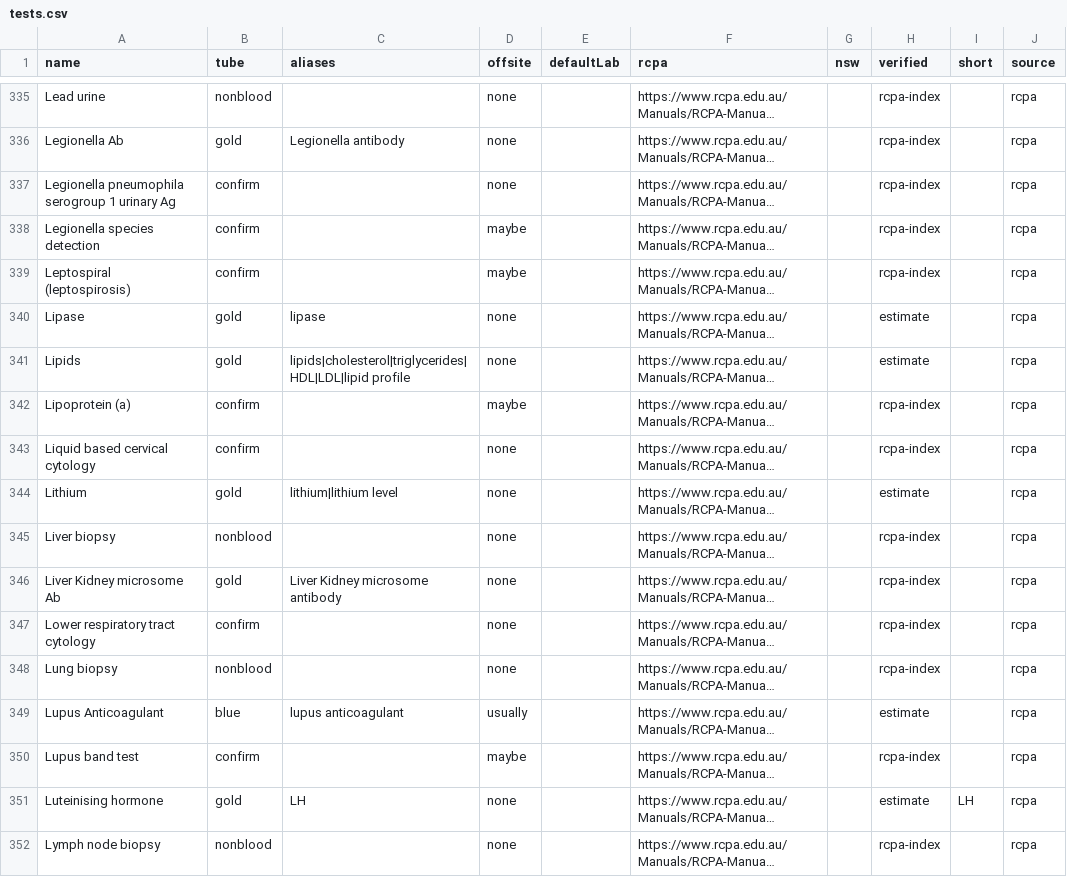
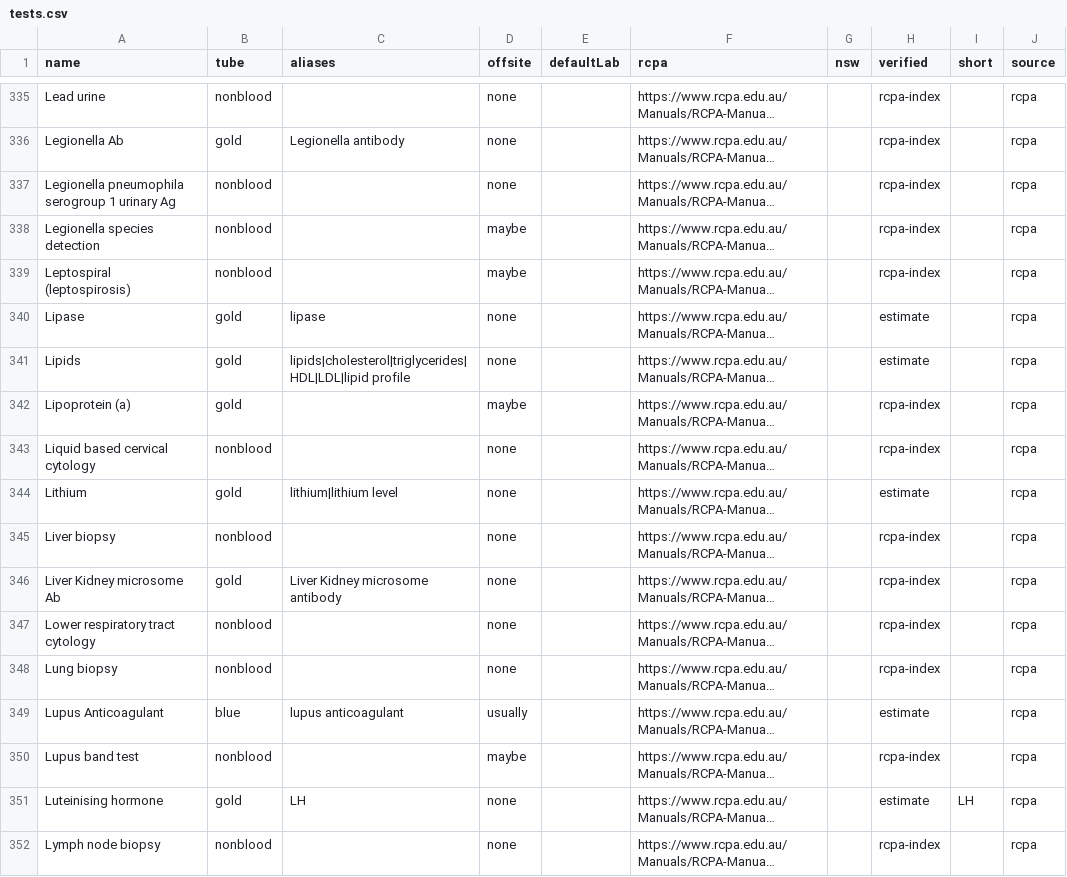
Before and after one commit to braviboron/tube-checker, a CSV file: data/tests.csv, drawn as a sheet; only a part is shown, gaps mark what is left out; long unchanged cells end in …; the diff covers the shown part only; the diff names each change by its address in the sheet, - before the commit and + after, or states it on an @@ line.

```diff
--- a/data/tests.csv
+++ b/data/tests.csv
-B337:B339 (tube): confirm
+B337:B339 (tube): nonblood
-B342 (tube): confirm
+B342 (tube): gold
-B343 (tube): confirm
+B343 (tube): nonblood
-B347 (tube): confirm
+B347 (tube): nonblood
-B350 (tube): confirm
+B350 (tube): nonblood
```
Also changed, not shown: 154 edited cells elsewhere in this file, 3 other files.
